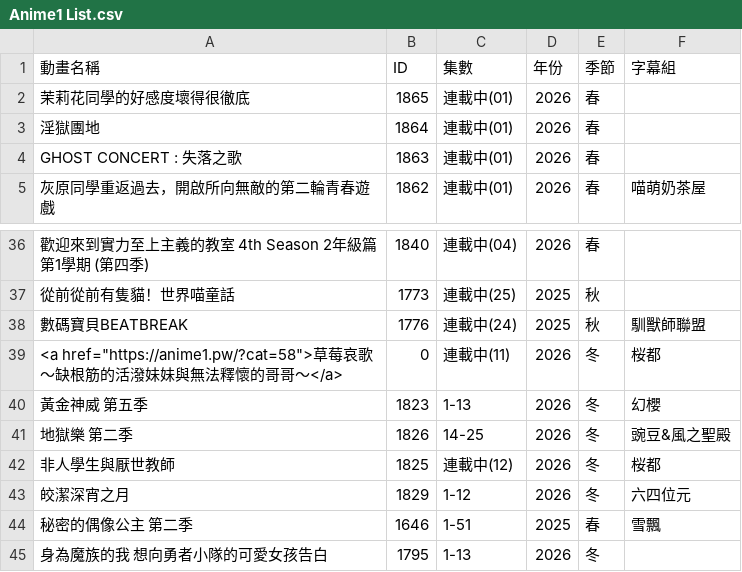
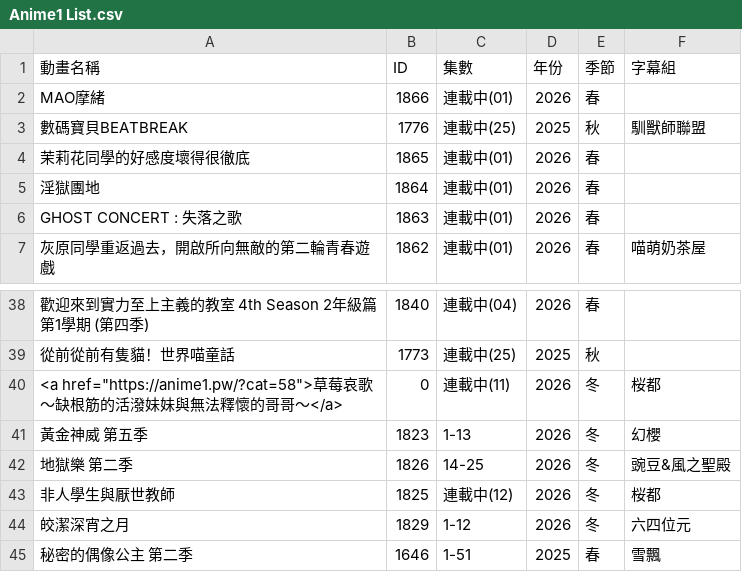
Before and after one commit to HeiTang/Anime1-Data, a CSV file: Anime1 List.csv, drawn as a sheet; only a part is shown, gaps mark what is left out; the shorter side is filled out with more unchanged rows; removed rows and columns are numbered as before the commit, all else as after; the diff names each change by its address in the sheet, - before the commit and + after, or states it on an @@ line.

Commit message:
Doc: Upgrade Anime1 List

```diff
--- a/Anime1 List.csv
+++ b/Anime1 List.csv
+row 2: MAO摩緒 | 1866 | 連載中(01) | 2026 | 春
+row 3: 數碼寶貝BEATBREAK | 1776 | 連載中(25) | 2025 | 秋 | 馴獸師聯盟
-row 38: 數碼寶貝BEATBREAK | 1776 | 連載中(24) | 2025 | 秋 | 馴獸師聯盟
```
Also changed, not shown: 1 other file.
